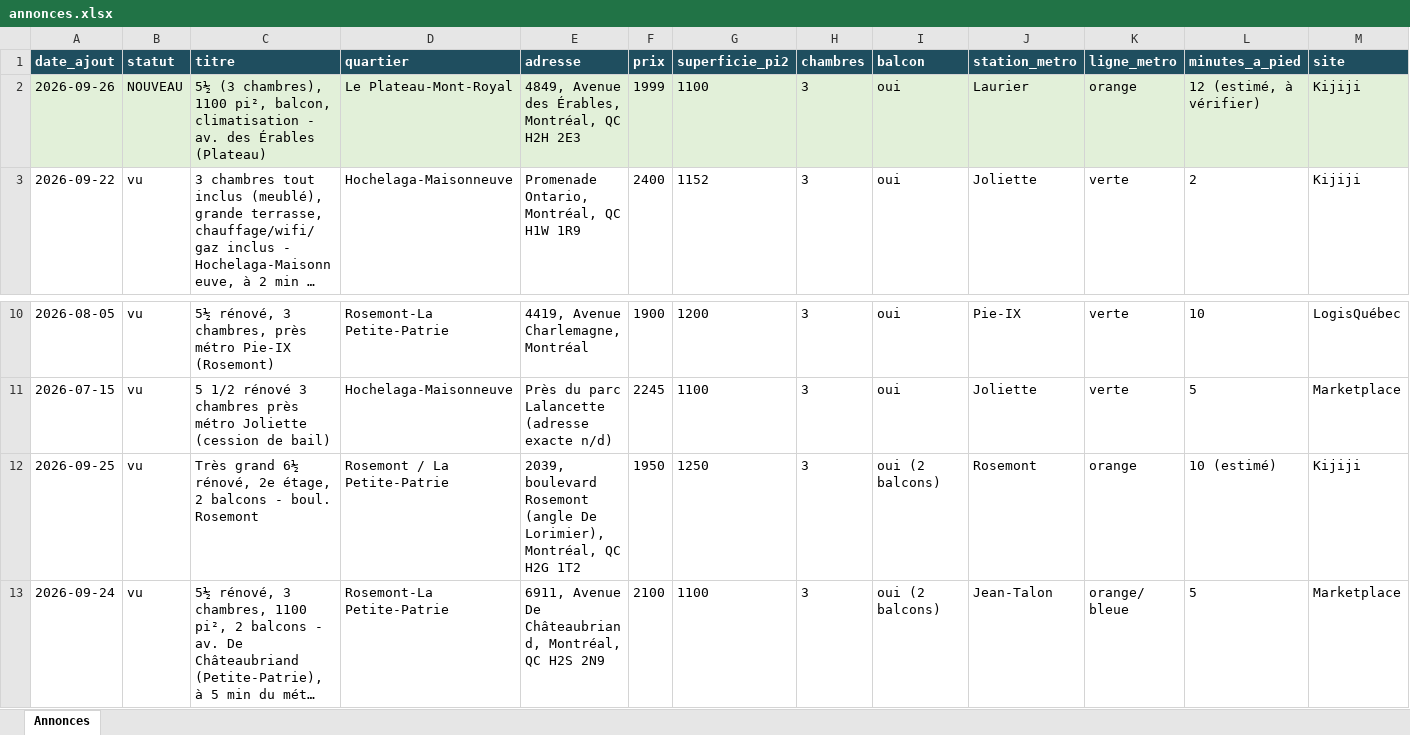
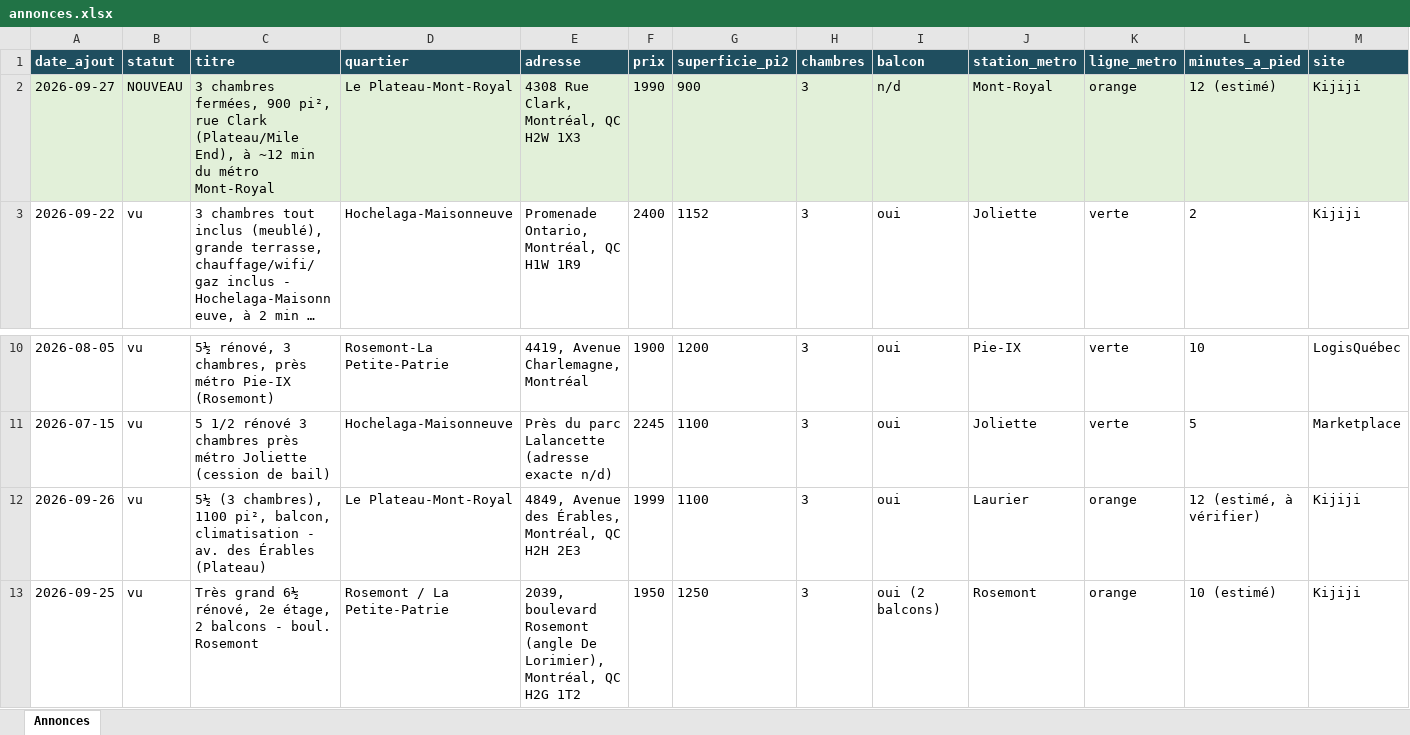
Before and after one commit to fclmnt/home-search, an Excel workbook: annonces.xlsx, sheet Annonces, drawn as a sheet; only a part is shown, gaps mark what is left out; the shorter side is filled out with more unchanged rows; long unchanged cells end in …; values as stored, in another font and other column widths than the file's, no borders; removed rows and columns are numbered as before the commit, all else as after; rows hold the shown columns only; the diff names each change by its address in the sheet, - before the commit and + after, or states it on an @@ line.

Commit message:
Mise à jour des annonces — 2026-09-27 08:18

```diff
--- a/annonces.xlsx (sheet Annonces)
+++ b/annonces.xlsx (sheet Annonces)
-row 2: 2026-09-26 | NOUVEAU | 5½ (3 chambres), 1100 pi², balcon, climatisation - av. des Érables (Plateau) | Le Plateau-Mont-Royal | 4849, Avenue des Érables, Montréal, QC H2H 2E3 | 1999 | 1100 | 3 | oui | Laurier | orange | 12 (estimé, à vérifier) | Kijiji
+row 2: 2026-09-27 | NOUVEAU | 3 chambres fermées, 900 pi², rue Clark (Plateau/Mile End), à ~12 min du métro Mont-Royal | Le Plateau-Mont-Royal | 4308 Rue Clark, Montréal, QC H2W 1X3 | 1990 | 900 | 3 | n/d | Mont-Royal | orange | 12 (estimé) | Kijiji
+row 12: 2026-09-26 | vu | 5½ (3 chambres), 1100 pi², balcon, climatisation - av. des Érables (Plateau) | Le Plateau-Mont-Royal | 4849, Avenue des Érables, Montréal, QC H2H 2E3 | 1999 | 1100 | 3 | oui | Laurier | orange | 12 (estimé, à vérifier) | Kijiji
```
Also changed, not shown: 2 other files.
